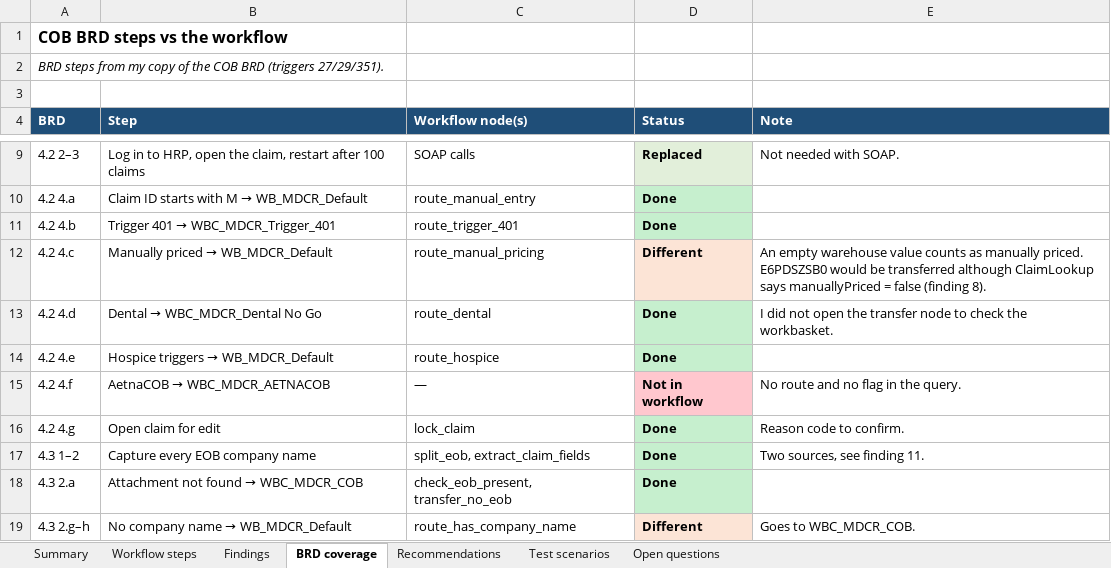
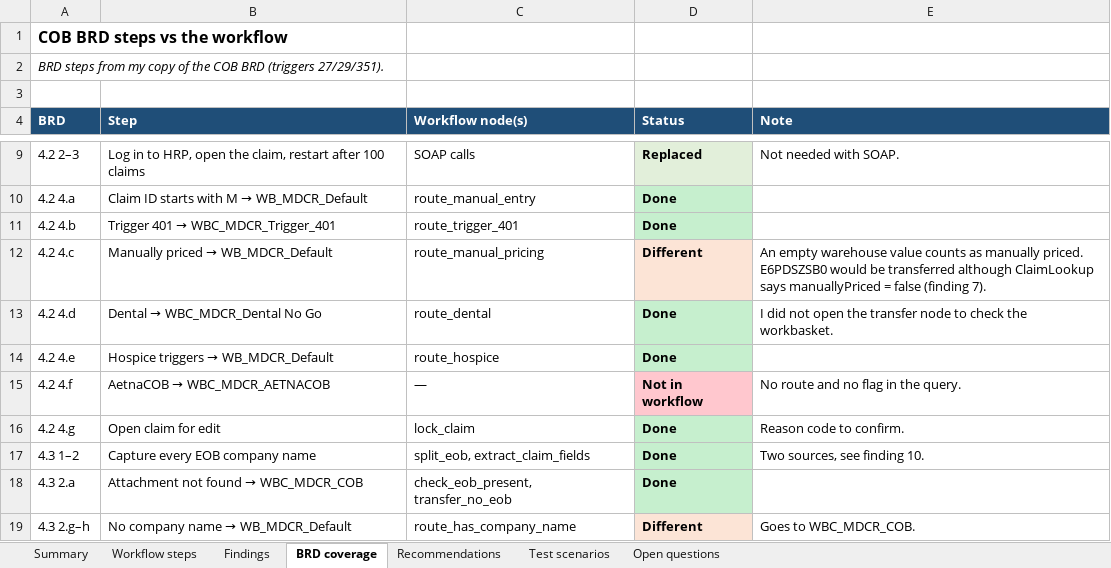
Before and after one commit to charan4590/epolicies-rag, an Excel workbook: COB_Workflow_Review.xlsx, sheet BRD coverage, drawn as a sheet; only a part is shown, gaps mark what is left out; values as stored, in another font and other column widths than the file's, no borders; charts and pictures not drawn; the diff names each change by its address in the sheet, - before the commit and + after, or states it on an @@ line.

```diff
--- a/COB_Workflow_Review.xlsx (sheet BRD coverage)
+++ b/COB_Workflow_Review.xlsx (sheet BRD coverage)
-E12 (Note): …false (finding 8).
+E12 (Note): …false (finding 7).
-E17 (Note): Two sources, see finding 11.
+E17 (Note): Two sources, see finding 10.
```
Also changed, not shown: sheet Findings, sheet Recommendations, sheet Summary, sheet Test scenarios.
